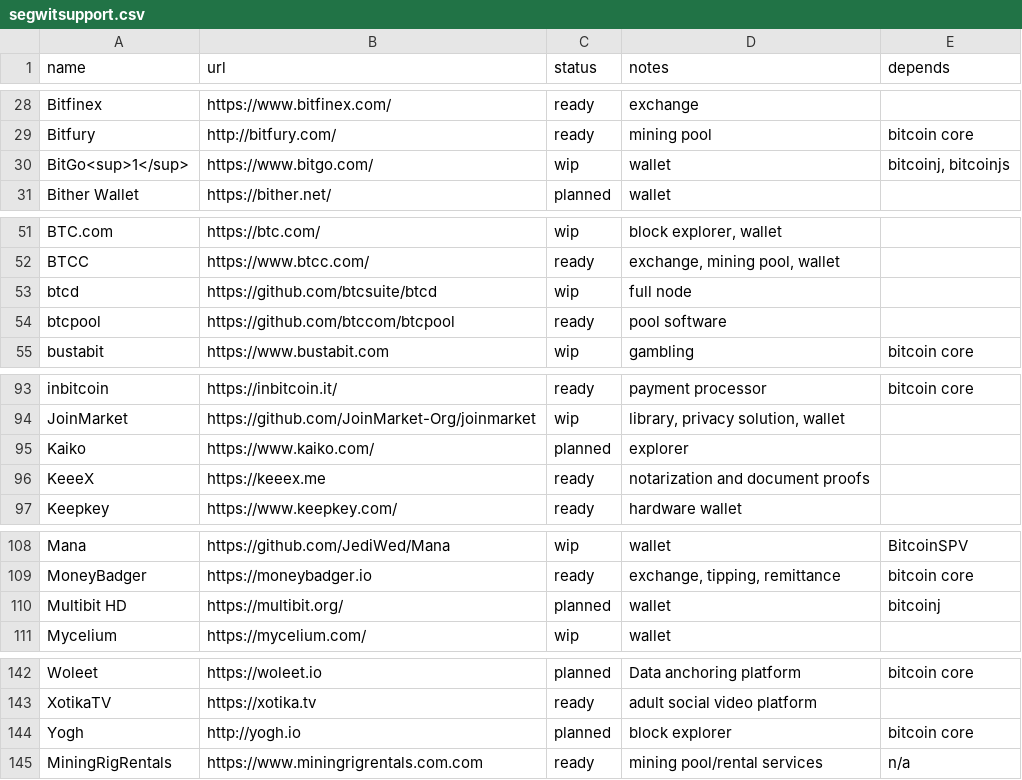
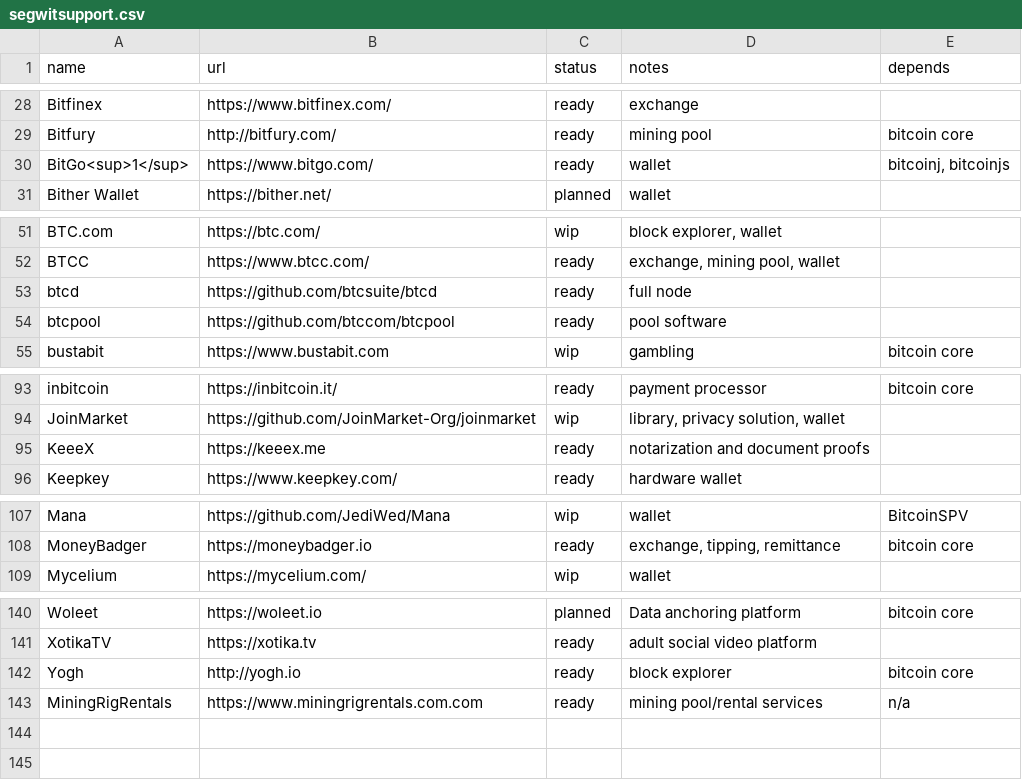
Before and after one commit to archive-of-deleted-repositories/jamesob__bitcoincore.org, a CSV file: _data/segwitsupport.csv, drawn as a sheet; only a part is shown, gaps mark what is left out.

Commit message:
Update Support

```diff
--- a/_data/segwitsupport.csv
+++ b/_data/segwitsupport.csv
@@ -29,3 +29,3 @@ Bitfinex,https://www.bitfinex.com/,ready,exchange,
 Bitfury,http://bitfury.com/,ready,mining pool,bitcoin core
-BitGo<sup>1</sup>,https://www.bitgo.com/,wip,wallet,"bitcoinj, bitcoinjs"
+BitGo<sup>1</sup>,https://www.bitgo.com/,ready,wallet,"bitcoinj, bitcoinjs"
 Bither Wallet,https://bither.net/,planned,wallet,
@@ -52,3 +52,3 @@ BTC.com,https://btc.com/,wip,"block explorer, wallet",
 BTCC,https://www.btcc.com/,ready,"exchange, mining pool, wallet",
-btcd,https://github.com/btcsuite/btcd,wip,"full node",
+btcd,https://github.com/btcsuite/btcd,ready,"full node",
 btcpool,https://github.com/btccom/btcpool,ready,"pool software",
@@ -94,3 +94,2 @@ inbitcoin,https://inbitcoin.it/,ready,payment processor,bitcoin core
 JoinMarket,https://github.com/JoinMarket-Org/joinmarket,wip,"library, privacy solution, wallet",
-Kaiko,https://www.kaiko.com/,planned,explorer,
 KeeeX,https://keeex.me,ready,"notarization and document proofs",
@@ -109,3 +108,2 @@ Mana,https://github.com/JediWed/Mana,wip,wallet,BitcoinSPV
 MoneyBadger,https://moneybadger.io,ready,"exchange, tipping, remittance",bitcoin core
-Multibit HD,https://multibit.org/,planned,wallet,bitcoinj
 Mycelium,https://mycelium.com/,wip,wallet,
@@ -143,3 +141,3 @@ Woleet,https://woleet.io,planned,Data anchoring platform,bitcoin core
 XotikaTV,https://xotika.tv,ready,adult social video platform,
-Yogh,http://yogh.io,planned,block explorer,bitcoin core
+Yogh,http://yogh.io,ready,block explorer,bitcoin core
 MiningRigRentals,https://www.miningrigrentals.com.com,ready,mining pool/rental services,n/a
```
